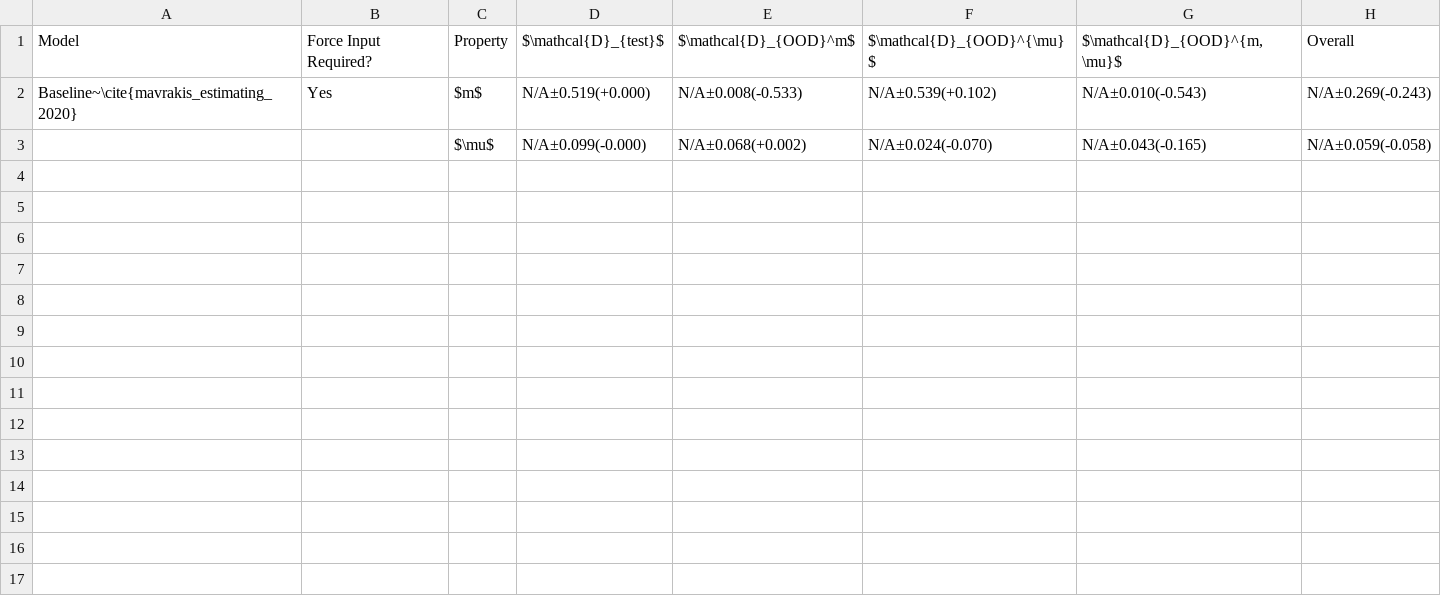
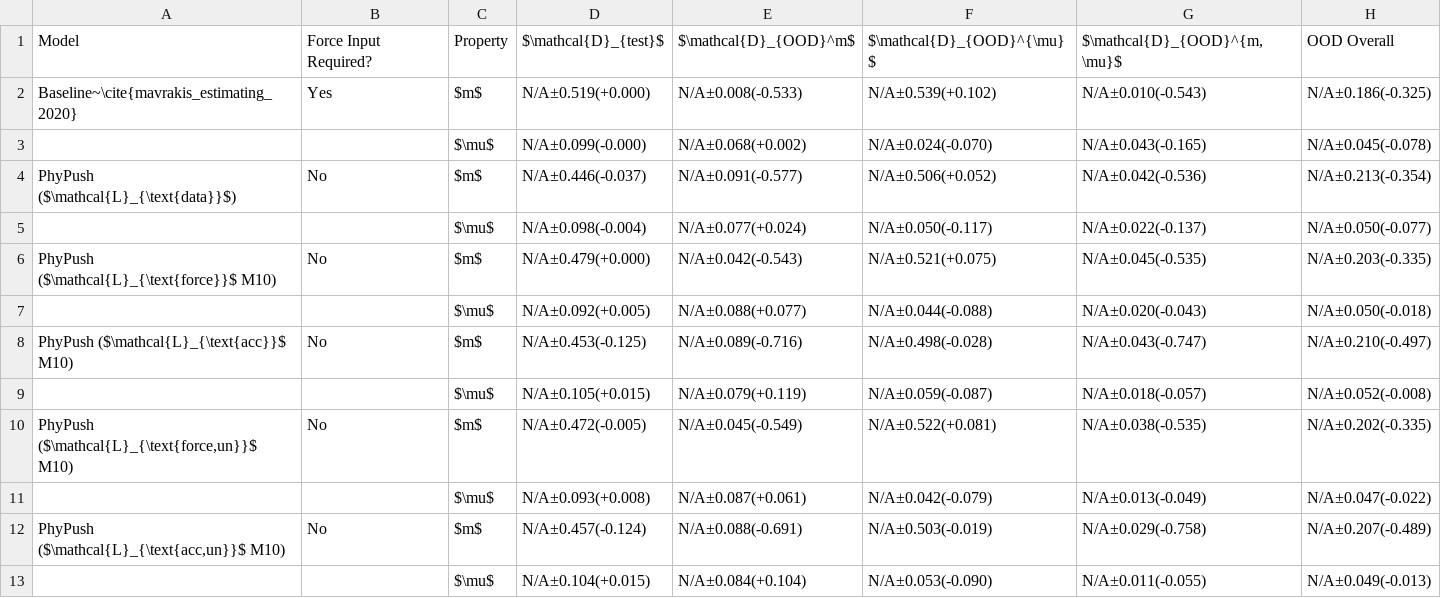
Before and after one commit to koyo-8144/offline_training_phypush, a CSV file: paper_results/sim/macro_domains_bias_onecolumn.csv, drawn as a sheet.

```diff
--- a/paper_results/sim/macro_domains_bias_onecolumn.csv
+++ b/paper_results/sim/macro_domains_bias_onecolumn.csv
@@ -1,3 +1,13 @@
-Model,Force Input Required?,Property,$\mathcal{D}_{test}$,$\mathcal{D}_{OOD}^m$,$\mathcal{D}_{OOD}^{\mu}$,"$\mathcal{D}_{OOD}^{m, \mu}$",Overall
-Baseline~\cite{mavrakis_estimating_2020},Yes,$m$,N/A±0.519(+0.000),N/A±0.008(-0.533),N/A±0.539(+0.102),N/A±0.010(-0.543),N/A±0.269(-0.243)
-,,$\mu$,N/A±0.099(-0.000),N/A±0.068(+0.002),N/A±0.024(-0.070),N/A±0.043(-0.165),N/A±0.059(-0.058)
+Model,Force Input Required?,Property,$\mathcal{D}_{test}$,$\mathcal{D}_{OOD}^m$,$\mathcal{D}_{OOD}^{\mu}$,"$\mathcal{D}_{OOD}^{m, \mu}$",OOD Overall
+Baseline~\cite{mavrakis_estimating_2020},Yes,$m$,N/A±0.519(+0.000),N/A±0.008(-0.533),N/A±0.539(+0.102),N/A±0.010(-0.543),N/A±0.186(-0.325)
+,,$\mu$,N/A±0.099(-0.000),N/A±0.068(+0.002),N/A±0.024(-0.070),N/A±0.043(-0.165),N/A±0.045(-0.078)
+PhyPush ($\mathcal{L}_{\text{data}}$),No,$m$,N/A±0.446(-0.037),N/A±0.091(-0.577),N/A±0.506(+0.052),N/A±0.042(-0.536),N/A±0.213(-0.354)
+,,$\mu$,N/A±0.098(-0.004),N/A±0.077(+0.024),N/A±0.050(-0.117),N/A±0.022(-0.137),N/A±0.050(-0.077)
+PhyPush ($\mathcal{L}_{\text{force}}$ M10),No,$m$,N/A±0.479(+0.000),N/A±0.042(-0.543),N/A±0.521(+0.075),N/A±0.045(-0.535),N/A±0.203(-0.335)
+,,$\mu$,N/A±0.092(+0.005),N/A±0.088(+0.077),N/A±0.044(-0.088),N/A±0.020(-0.043),N/A±0.050(-0.018)
+PhyPush ($\mathcal{L}_{\text{acc}}$ M10),No,$m$,N/A±0.453(-0.125),N/A±0.089(-0.716),N/A±0.498(-0.028),N/A±0.043(-0.747),N/A±0.210(-0.497)
+,,$\mu$,N/A±0.105(+0.015),N/A±0.079(+0.119),N/A±0.059(-0.087),N/A±0.018(-0.057),N/A±0.052(-0.008)
+"PhyPush ($\mathcal{L}_{\text{force,un}}$ M10)",No,$m$,N/A±0.472(-0.005),N/A±0.045(-0.549),N/A±0.522(+0.081),N/A±0.038(-0.535),N/A±0.202(-0.335)
+,,$\mu$,N/A±0.093(+0.008),N/A±0.087(+0.061),N/A±0.042(-0.079),N/A±0.013(-0.049),N/A±0.047(-0.022)
+"PhyPush ($\mathcal{L}_{\text{acc,un}}$ M10)",No,$m$,N/A±0.457(-0.124),N/A±0.088(-0.691),N/A±0.503(-0.019),N/A±0.029(-0.758),N/A±0.207(-0.489)
+,,$\mu$,N/A±0.104(+0.015),N/A±0.084(+0.104),N/A±0.053(-0.090),N/A±0.011(-0.055),N/A±0.049(-0.013)
```
Also changed, not shown: paper_results/sim/macro_domains_bias_twocolumn.csv, paper_results/sim/macro_domains_nrmse_onecolumn.csv, 7 other files.
